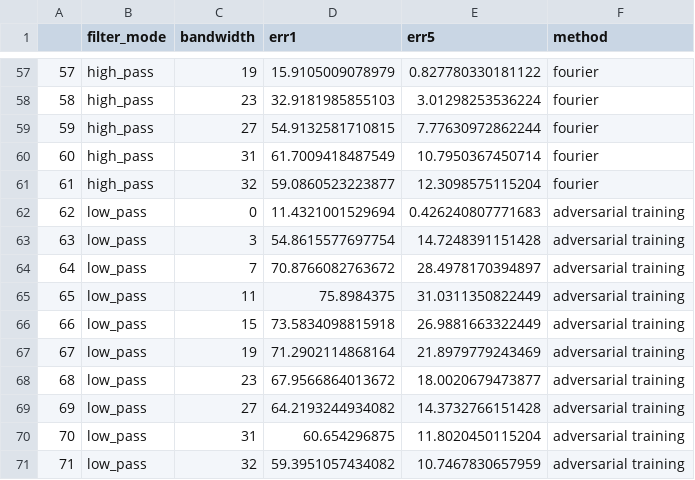
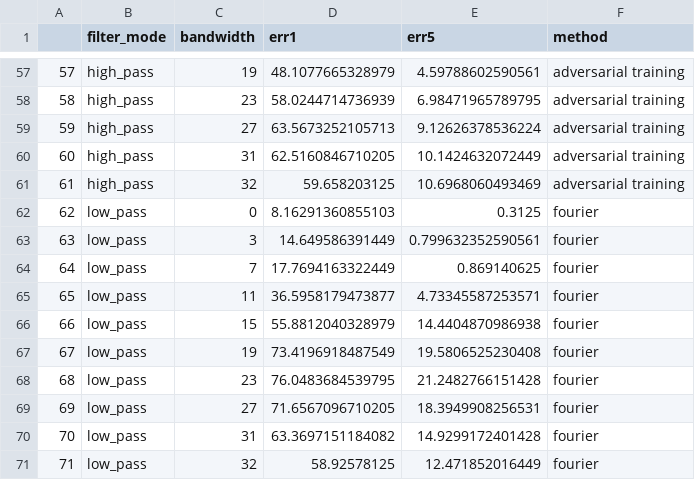
Before and after one commit to gatheluck/pytorch-fourier-analysis, a CSV file: plots/inputs/bandpass_error_cifar10.csv, drawn as a sheet; only a part is shown, gaps mark what is left out; the diff covers the shown part only.

```diff
--- a/plots/inputs/bandpass_error_cifar10.csv
+++ b/plots/inputs/bandpass_error_cifar10.csv
@@ -57,15 +57,15 @@
-57,high_pass,19,15.9105009078979,0.827780330181122,fourier
-58,high_pass,23,32.9181985855103,3.01298253536224,fourier
-59,high_pass,27,54.9132581710815,7.77630972862244,fourier
-60,high_pass,31,61.7009418487549,10.7950367450714,fourier
-61,high_pass,32,59.0860523223877,12.3098575115204,fourier
-62,low_pass,0,11.4321001529694,0.426240807771683,adversarial training
-63,low_pass,3,54.8615577697754,14.7248391151428,adversarial training
-64,low_pass,7,70.8766082763672,28.4978170394897,adversarial training
-65,low_pass,11,75.8984375,31.0311350822449,adversarial training
-66,low_pass,15,73.5834098815918,26.9881663322449,adversarial training
-67,low_pass,19,71.2902114868164,21.8979779243469,adversarial training
-68,low_pass,23,67.9566864013672,18.0020679473877,adversarial training
-69,low_pass,27,64.2193244934082,14.3732766151428,adversarial training
-70,low_pass,31,60.654296875,11.8020450115204,adversarial training
-71,low_pass,32,59.3951057434082,10.7467830657959,adversarial training
+57,high_pass,19,48.1077665328979,4.59788602590561,adversarial training
+58,high_pass,23,58.0244714736939,6.98471965789795,adversarial training
+59,high_pass,27,63.5673252105713,9.12626378536224,adversarial training
+60,high_pass,31,62.5160846710205,10.1424632072449,adversarial training
+61,high_pass,32,59.658203125,10.6968060493469,adversarial training
+62,low_pass,0,8.16291360855103,0.3125,fourier
+63,low_pass,3,14.649586391449,0.799632352590561,fourier
+64,low_pass,7,17.7694163322449,0.869140625,fourier
+65,low_pass,11,36.5958179473877,4.73345587253571,fourier
+66,low_pass,15,55.8812040328979,14.4404870986938,fourier
+67,low_pass,19,73.4196918487549,19.5806525230408,fourier
+68,low_pass,23,76.0483684539795,21.2482766151428,fourier
+69,low_pass,27,71.6567096710205,18.3949908256531,fourier
+70,low_pass,31,63.3697151184082,14.9299172401428,fourier
+71,low_pass,32,58.92578125,12.471852016449,fourier
```
Also changed, not shown: 75 edited cells elsewhere in this file, 2 other files.
